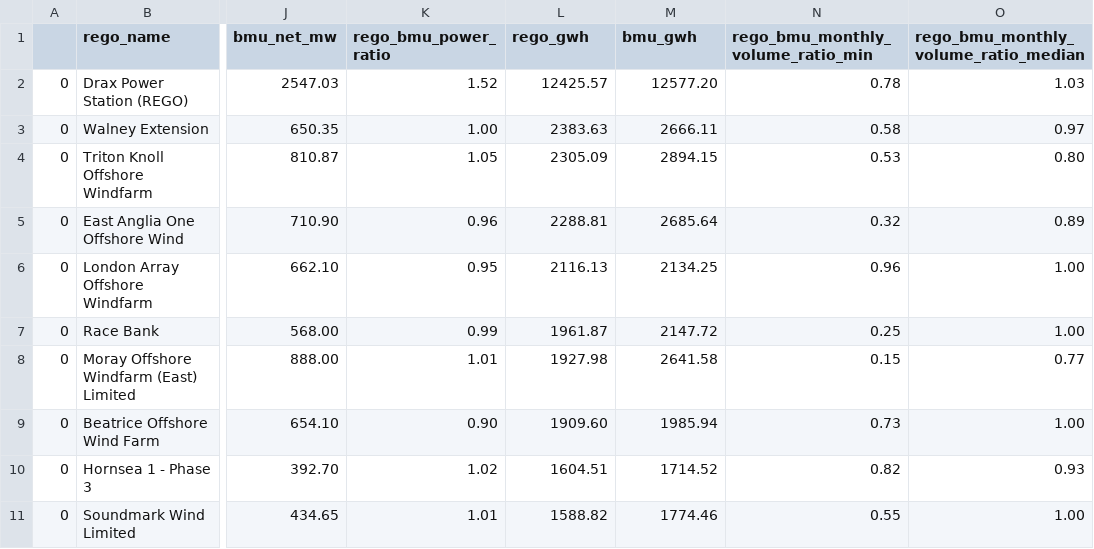
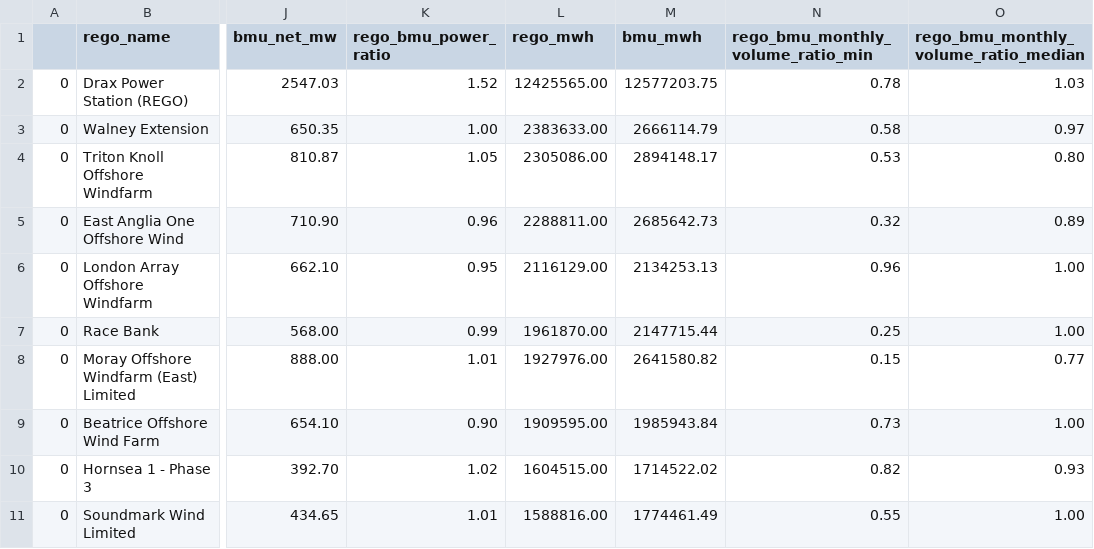
Before and after one commit to matched-energy/matched-analytics, a CSV file: src/ma/mapper/golden_data/mappings.csv, drawn as a sheet; only a part is shown, gaps mark what is left out; the diff names each change by its address in the sheet, - before the commit and + after, or states it on an @@ line.

Commit message:
Update mapper/golden_data/mappings.csv to reflect MWh standardisation

```diff
--- a/src/ma/mapper/golden_data/mappings.csv
+++ b/src/ma/mapper/golden_data/mappings.csv
-L1: rego_gwh
+L1: rego_mwh
-M1: bmu_gwh
+M1: bmu_mwh
-L2 (rego_mwh): 12425.57
+L2 (rego_mwh): 12425565.00
-M2 (bmu_mwh): 12577.20
+M2 (bmu_mwh): 12577203.75
-L3 (rego_mwh): 2383.63
+L3 (rego_mwh): 2383633.00
-M3 (bmu_mwh): 2666.11
+M3 (bmu_mwh): 2666114.79
-L4 (rego_mwh): 2305.09
+L4 (rego_mwh): 2305086.00
-M4 (bmu_mwh): 2894.15
+M4 (bmu_mwh): 2894148.17
-L5 (rego_mwh): 2288.81
+L5 (rego_mwh): 2288811.00
-M5 (bmu_mwh): 2685.64
+M5 (bmu_mwh): 2685642.73
-L6 (rego_mwh): 2116.13
+L6 (rego_mwh): 2116129.00
-M6 (bmu_mwh): 2134.25
+M6 (bmu_mwh): 2134253.13
-L7 (rego_mwh): 1961.87
+L7 (rego_mwh): 1961870.00
-M7 (bmu_mwh): 2147.72
+M7 (bmu_mwh): 2147715.44
-L8 (rego_mwh): 1927.98
+L8 (rego_mwh): 1927976.00
-M8 (bmu_mwh): 2641.58
+M8 (bmu_mwh): 2641580.82
-L9 (rego_mwh): 1909.60
+L9 (rego_mwh): 1909595.00
-M9 (bmu_mwh): 1985.94
+M9 (bmu_mwh): 1985943.84
-L10 (rego_mwh): 1604.51
+L10 (rego_mwh): 1604515.00
-M10 (bmu_mwh): 1714.52
+M10 (bmu_mwh): 1714522.02
-L11 (rego_mwh): 1588.82
+L11 (rego_mwh): 1588816.00
-M11 (bmu_mwh): 1774.46
+M11 (bmu_mwh): 1774461.49
```
